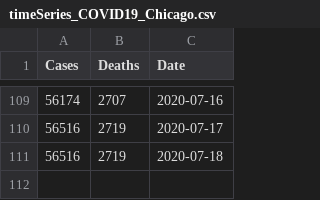
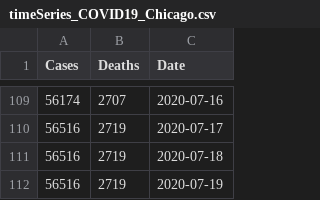
Before and after one commit to menonpg/COVID19_Chicago, a CSV file: timeSeries_COVID19_Chicago.csv, drawn as a sheet; only a part is shown, gaps mark what is left out; the diff names each change by its address in the sheet, - before the commit and + after, or states it on an @@ line.

Commit message:
Add files via upload

```diff
--- a/timeSeries_COVID19_Chicago.csv
+++ b/timeSeries_COVID19_Chicago.csv
+row 112: 56516 | 2719 | 2020-07-19
```
